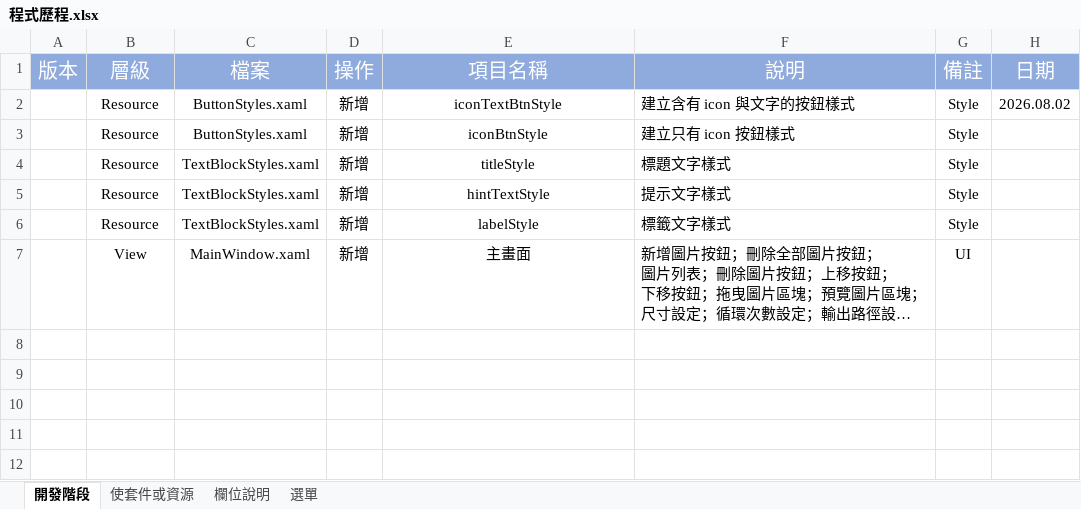
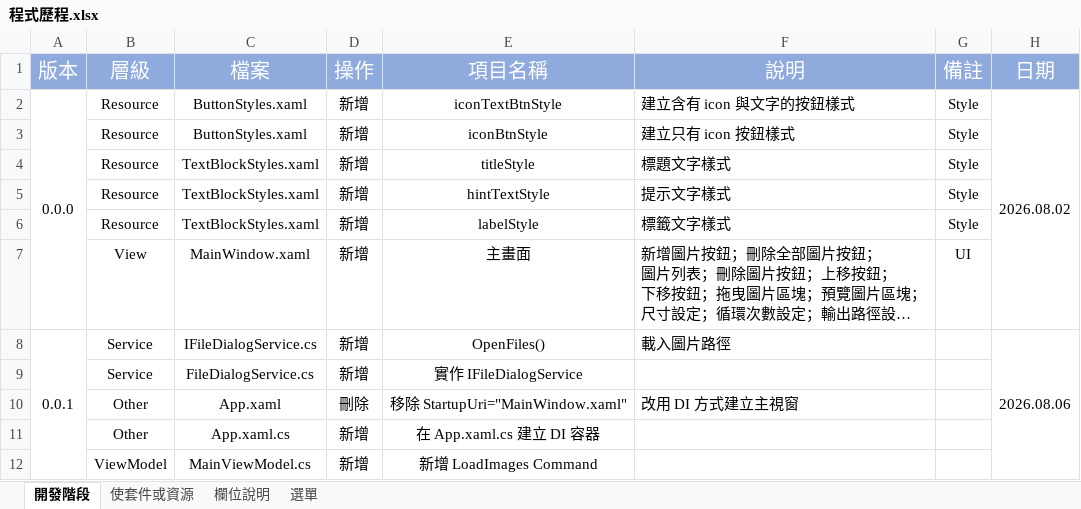
Before and after one commit to Kamars1127/GifComposerWpf, an Excel workbook: Doc/程式歷程.xlsx, sheet 開發階段, drawn as a sheet; long unchanged cells end in …; values as stored, in another font and other column widths than the file's, no borders; conditional formats not drawn; the diff names each change by its address in the sheet, - before the commit and + after, or states it on an @@ line.

```diff
--- a/Doc/程式歷程.xlsx (sheet 開發階段)
+++ b/Doc/程式歷程.xlsx (sheet 開發階段)
-A2 (版本): (empty)
+A2 (版本): 0.0.0
+A2:A7 merged
+H2:H7 merged
+row 8: 0.0.1 | Service | IFileDialogService.cs | 新增 | OpenFiles() | 載入圖片路徑 |  | 2026.08.06
+row 9:  | Service | FileDialogService.cs | 新增 | 實作 IFileDialogService
+row 10:  | Other | App.xaml | 刪除 | 移除 StartupUri="MainWindow.xaml" | 改用 DI 方式建立主視窗
+row 11:  | Other | App.xaml.cs | 新增 | 在 App.xaml.cs 建立 DI 容器
+row 12:  | ViewModel | MainViewModel.cs | 新增 | 新增 LoadImages Command
```
Also changed, not shown: sheet 使套件或資源, 8 other files.
